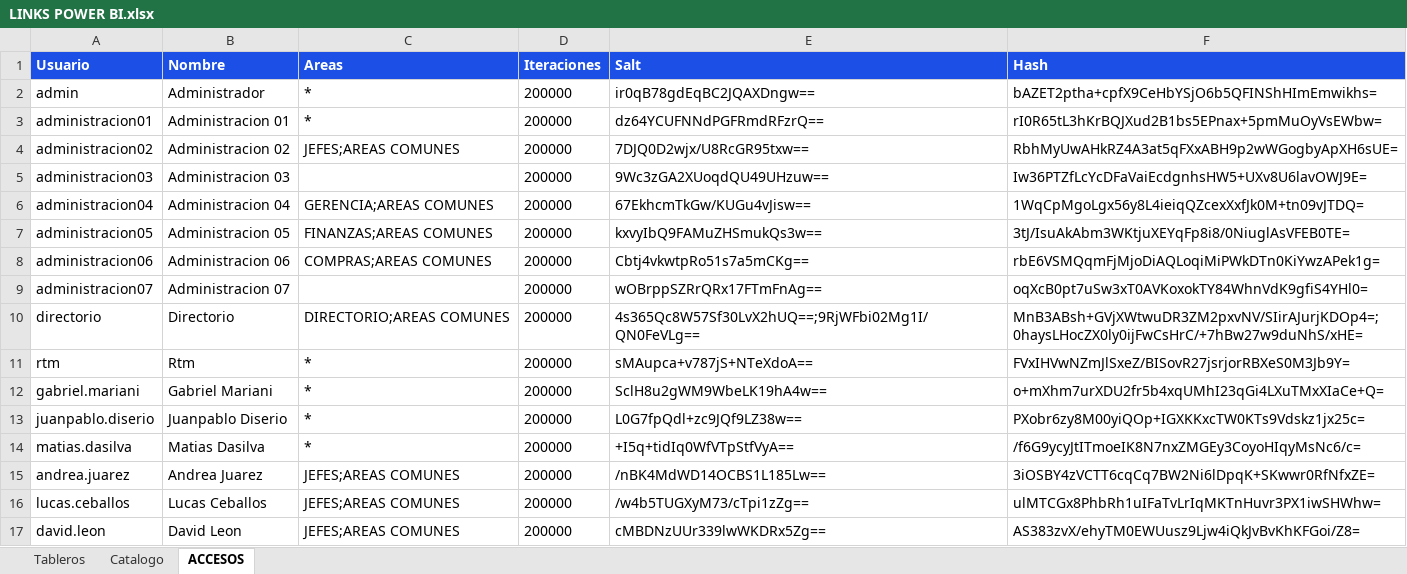
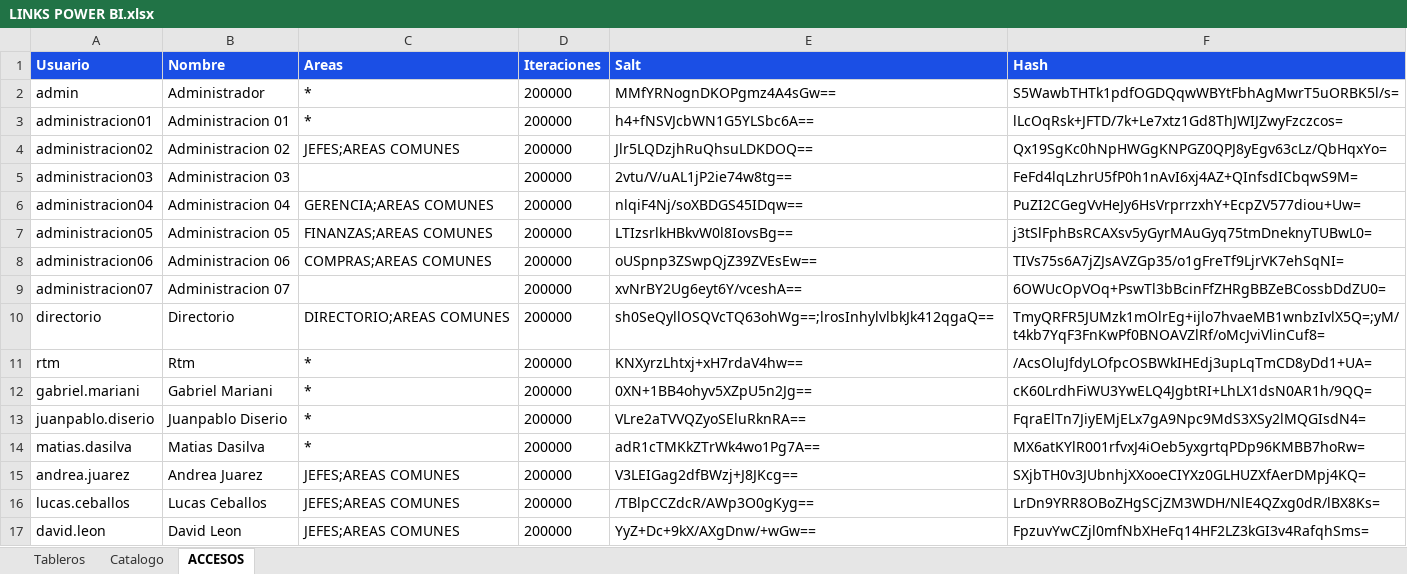
Before and after one commit to planeamientocomercialhergo-cyber/tableros-powerbi, an Excel workbook: LINKS POWER BI.xlsx, sheet ACCESOS, drawn as a sheet; only a part is shown; values as stored, in another font and other column widths than the file's, no borders; the diff covers the shown part only; the diff names each change by its address in the sheet, - before the commit and + after, or states it on an @@ line.

```diff
--- a/LINKS POWER BI.xlsx (sheet ACCESOS)
+++ b/LINKS POWER BI.xlsx (sheet ACCESOS)
-E2 (Salt): ir0qB78gdEqBC2JQAXDngw==
+E2 (Salt): MMfYRNognDKOPgmz4A4sGw==
-F2 (Hash): bAZET2ptha+cpfX9CeHbYSjO6b5QFINShHImEmwikhs=
+F2 (Hash): S5WawbTHTk1pdfOGDQqwWBYtFbhAgMwrT5uORBK5l/s=
-E3 (Salt): dz64YCUFNNdPGFRmdRFzrQ==
+E3 (Salt): h4+fNSVJcbWN1G5YLSbc6A==
-F3 (Hash): rI0R65tL3hKrBQJXud2B1bs5EPnax+5pmMuOyVsEWbw=
+F3 (Hash): lLcOqRsk+JFTD/7k+Le7xtz1Gd8ThJWIJZwyFzczcos=
-E4 (Salt): 7DJQ0D2wjx/U8RcGR95txw==
+E4 (Salt): Jlr5LQDzjhRuQhsuLDKDOQ==
-F4 (Hash): RbhMyUwAHkRZ4A3at5qFXxABH9p2wWGogbyApXH6sUE=
+F4 (Hash): Qx19SgKc0hNpHWGgKNPGZ0QPJ8yEgv63cLz/QbHqxYo=
-E5 (Salt): 9Wc3zGA2XUoqdQU49UHzuw==
+E5 (Salt): 2vtu/V/uAL1jP2ie74w8tg==
-F5 (Hash): Iw36PTZfLcYcDFaVaiEcdgnhsHW5+UXv8U6lavOWJ9E=
+F5 (Hash): FeFd4lqLzhrU5fP0h1nAvI6xj4AZ+QInfsdICbqwS9M=
-E6 (Salt): 67EkhcmTkGw/KUGu4vJisw==
+E6 (Salt): nlqiF4Nj/soXBDGS45IDqw==
-F6 (Hash): 1WqCpMgoLgx56y8L4ieiqQZcexXxfJk0M+tn09vJTDQ=
+F6 (Hash): PuZI2CGegVvHeJy6HsVrprrzxhY+EcpZV577diou+Uw=
-E7 (Salt): kxvyIbQ9FAMuZHSmukQs3w==
+E7 (Salt): LTIzsrlkHBkvW0l8IovsBg==
-F7 (Hash): 3tJ/IsuAkAbm3WKtjuXEYqFp8i8/0NiuglAsVFEB0TE=
+F7 (Hash): j3tSlFphBsRCAXsv5yGyrMAuGyq75tmDneknyTUBwL0=
-E8 (Salt): Cbtj4vkwtpRo51s7a5mCKg==
+E8 (Salt): oUSpnp3ZSwpQjZ39ZVEsEw==
-F8 (Hash): rbE6VSMQqmFjMjoDiAQLoqiMiPWkDTn0KiYwzAPek1g=
+F8 (Hash): TIVs75s6A7jZJsAVZGp35/o1gFreTf9LjrVK7ehSqNI=
-E9 (Salt): wOBrppSZRrQRx17FTmFnAg==
+E9 (Salt): xvNrBY2Ug6eyt6Y/vceshA==
-F9 (Hash): oqXcB0pt7uSw3xT0AVKoxokTY84WhnVdK9gfiS4YHl0=
+F9 (Hash): 6OWUcOpVOq+PswTl3bBcinFfZHRgBBZeBCossbDdZU0=
-E10 (Salt): 4s365Qc8W57Sf30LvX2hUQ==;9RjWFbi02Mg1I/QN0FeVLg==
+E10 (Salt): sh0SeQyllOSQVcTQ63ohWg==;lrosInhylvlbkJk412qgaQ==
-F10 (Hash): MnB3ABsh+GVjXWtwuDR3ZM2pxvNV/SIirAJurjKDOp4=;0haysLHocZX0ly0ijFwCsHrC/+7hBw27w9duNhS/xHE=
+F10 (Hash): TmyQRFR5JUMzk1mOlrEg+ijlo7hvaeMB1wnbzIvlX5Q=;yM/t4kb7YqF3FnKwPf0BNOAVZlRf/oMcJviVlinCuf8=
-E11 (Salt): sMAupca+v787jS+NTeXdoA==
+E11 (Salt): KNXyrzLhtxj+xH7rdaV4hw==
-F11 (Hash): FVxIHVwNZmJlSxeZ/BISovR27jsrjorRBXeS0M3Jb9Y=
+F11 (Hash): /AcsOluJfdyLOfpcOSBWkIHEdj3upLqTmCD8yDd1+UA=
-E12 (Salt): SclH8u2gWM9WbeLK19hA4w==
+E12 (Salt): 0XN+1BB4ohyv5XZpU5n2Jg==
-F12 (Hash): o+mXhm7urXDU2fr5b4xqUMhI23qGi4LXuTMxXIaCe+Q=
+F12 (Hash): cK60LrdhFiWU3YwELQ4JgbtRI+LhLX1dsN0AR1h/9QQ=
-E13 (Salt): L0G7fpQdl+zc9JQf9LZ38w==
+E13 (Salt): VLre2aTVVQZyoSEluRknRA==
-F13 (Hash): PXobr6zy8M00yiQOp+IGXKKxcTW0KTs9Vdskz1jx25c=
+F13 (Hash): FqraElTn7JiyEMjELx7gA9Npc9MdS3XSy2lMQGIsdN4=
-E14 (Salt): +I5q+tidIq0WfVTpStfVyA==
+E14 (Salt): adR1cTMKkZTrWk4wo1Pg7A==
-F14 (Hash): /f6G9ycyJtITmoeIK8N7nxZMGEy3CoyoHIqyMsNc6/c=
+F14 (Hash): MX6atKYlR001rfvxJ4iOeb5yxgrtqPDp96KMBB7hoRw=
-E15 (Salt): /nBK4MdWD14OCBS1L185Lw==
+E15 (Salt): V3LEIGag2dfBWzj+J8JKcg==
-F15 (Hash): 3iOSBY4zVCTT6cqCq7BW2Ni6lDpqK+SKwwr0RfNfxZE=
+F15 (Hash): SXjbTH0v3JUbnhjXXooeCIYXz0GLHUZXfAerDMpj4KQ=
-E16 (Salt): /w4b5TUGXyM73/cTpi1zZg==
+E16 (Salt): /TBlpCCZdcR/AWp3O0gKyg==
-F16 (Hash): ulMTCGx8PhbRh1uIFaTvLrIqMKTnHuvr3PX1iwSHWhw=
+F16 (Hash): LrDn9YRR8OBoZHgSCjZM3WDH/NlE4QZxg0dR/lBX8Ks=
-E17 (Salt): cMBDNzUUr339lwWKDRx5Zg==
+E17 (Salt): YyZ+Dc+9kX/AXgDnw/+wGw==
-F17 (Hash): AS383zvX/ehyTM0EWUusz9Ljw4iQkJvBvKhKFGoi/Z8=
+F17 (Hash): FpzuvYwCZjl0mfNbXHeFq14HF2LZ3kGI3v4RafqhSms=
```
Also changed, not shown: 42 edited cells elsewhere in this sheet, sheet Tableros, sheet Catalogo.
